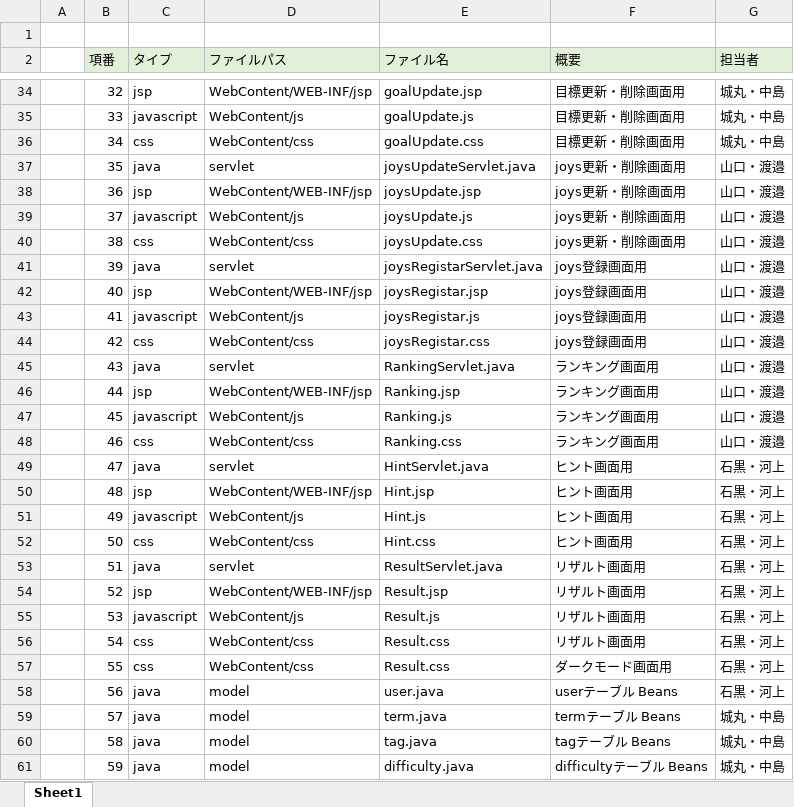
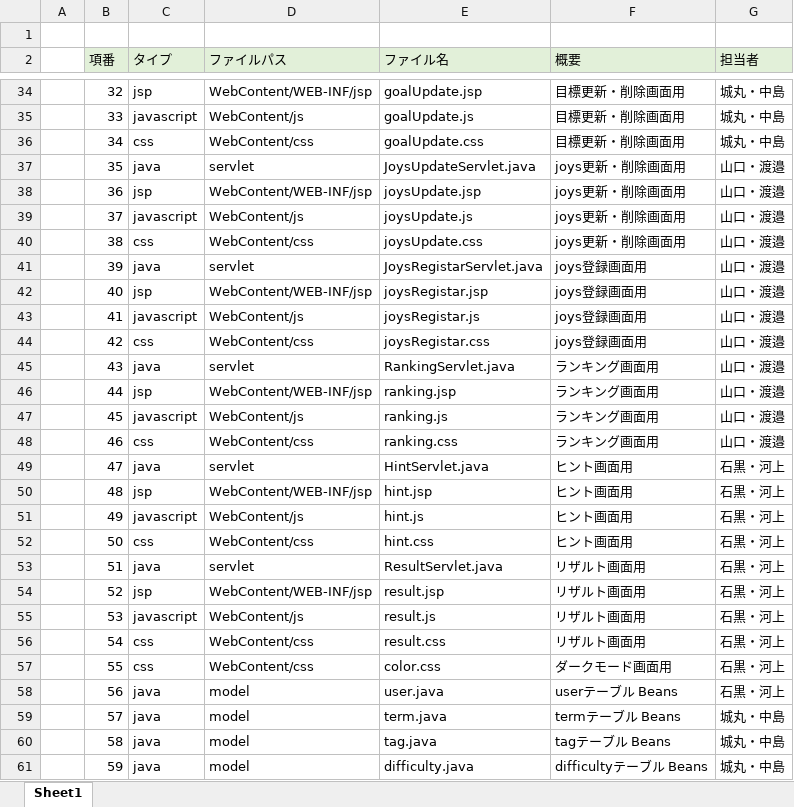
Before and after one commit to dojo2022/C-3, an Excel workbook: doc/05_ファイル構成一覧表_C3チームにんじん戦線.xlsx, sheet Sheet1, drawn as a sheet; only a part is shown, gaps mark what is left out; values as stored, in another font and other column widths than the file's, no borders; the diff covers the shown part only; the diff names each change by its address in the sheet, - before the commit and + after, or states it on an @@ line.

Commit message:
0610 ファイル名変更

```diff
--- a/doc/05_ファイル構成一覧表_C3チームにんじん戦線.xlsx (sheet Sheet1)
+++ b/doc/05_ファイル構成一覧表_C3チームにんじん戦線.xlsx (sheet Sheet1)
-E37 (ファイル名): joysUpdateServlet.java
+E37 (ファイル名): JoysUpdateServlet.java
-E41 (ファイル名): joysRegistarServlet.java
+E41 (ファイル名): JoysRegistarServlet.java
-E46 (ファイル名): Ranking.jsp
+E46 (ファイル名): ranking.jsp
-E47 (ファイル名): Ranking.js
+E47 (ファイル名): ranking.js
-E48 (ファイル名): Ranking.css
+E48 (ファイル名): ranking.css
-E50 (ファイル名): Hint.jsp
+E50 (ファイル名): hint.jsp
-E51 (ファイル名): Hint.js
+E51 (ファイル名): hint.js
-E52 (ファイル名): Hint.css
+E52 (ファイル名): hint.css
-E54 (ファイル名): Result.jsp
+E54 (ファイル名): result.jsp
-E55 (ファイル名): Result.js
+E55 (ファイル名): result.js
-E56 (ファイル名): Result.css
+E56 (ファイル名): result.css
-E57 (ファイル名): Result.css
+E57 (ファイル名): color.css
```
Also changed, not shown: 10 edited cells elsewhere in this sheet.
